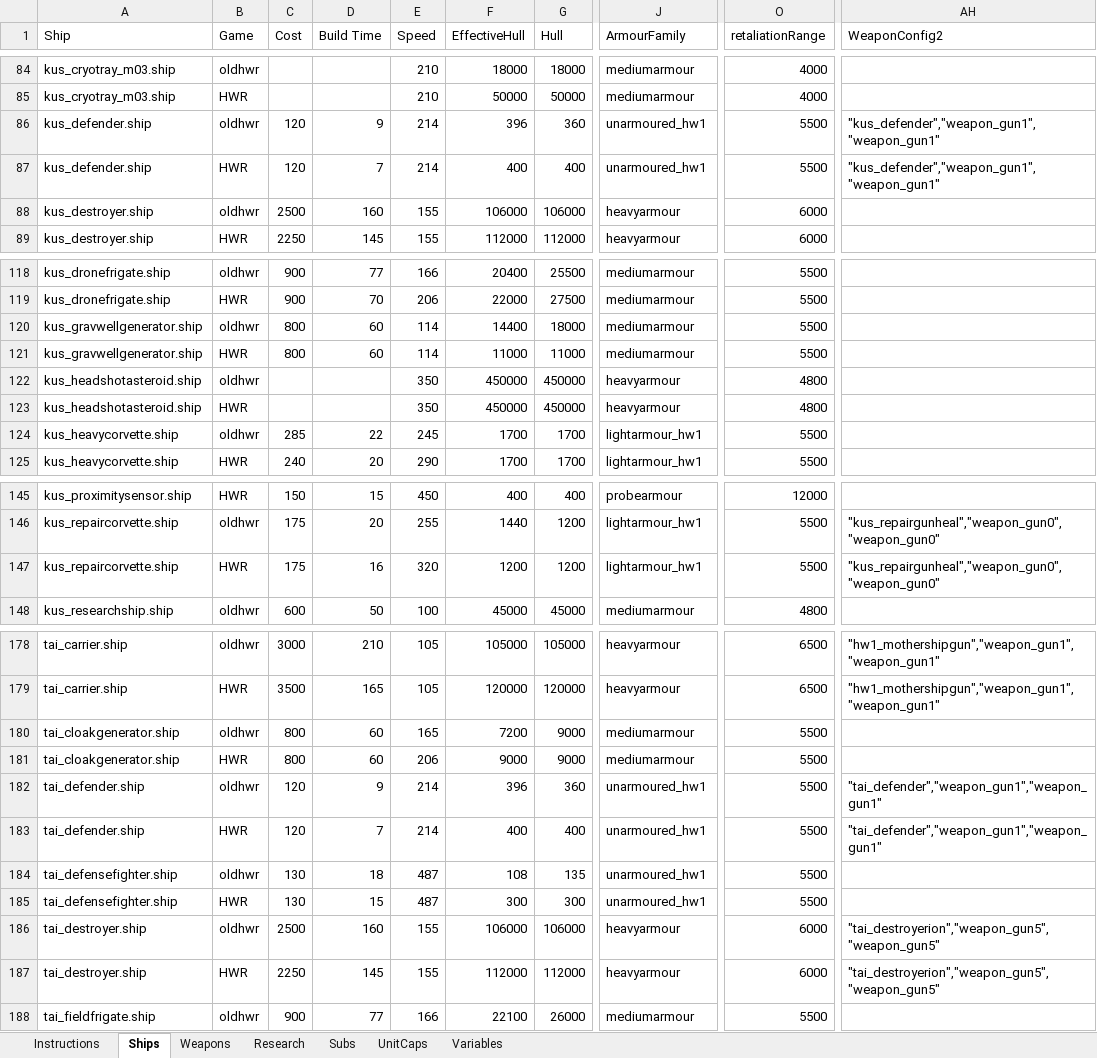
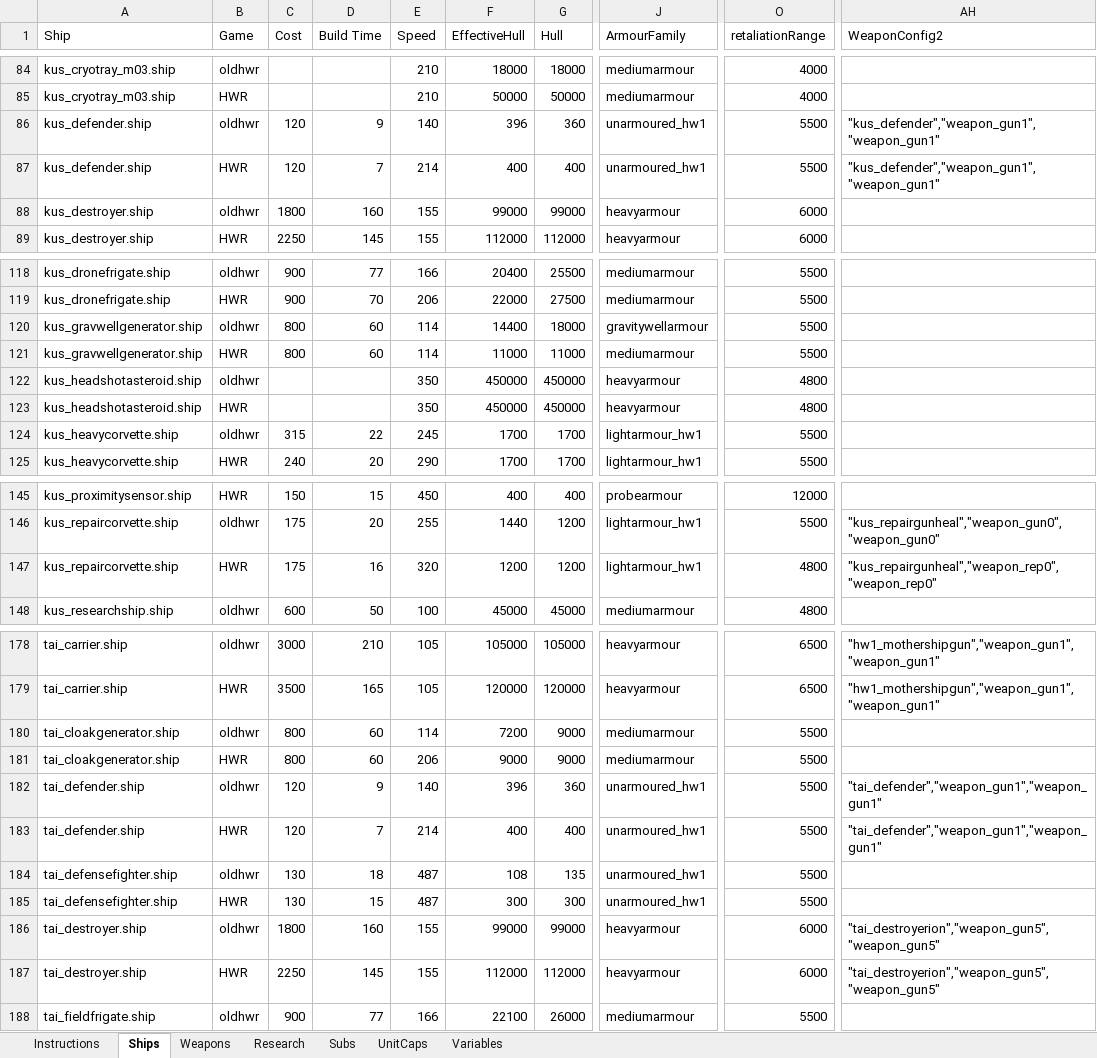
Before and after one commit to HW-PlayersPatch/File_Share, an Excel workbook: BalanceInfo/Stats Tool/18-08-17 2.3 Players Patch build 9/HWR Stats Tool_2.3b9vsHW2c.xlsm, sheet Ships, drawn as a sheet; only a part is shown, gaps mark what is left out; values as stored, in another font and other column widths than the file's, no cell formats; the diff covers the shown part only; the diff names each change by its address in the sheet, - before the commit and + after, or states it on an @@ line.

```diff
--- a/BalanceInfo/Stats Tool/18-08-17 2.3 Players Patch build 9/HWR Stats Tool_2.3b9vsHW2c.xlsm (sheet Ships)
+++ b/BalanceInfo/Stats Tool/18-08-17 2.3 Players Patch build 9/HWR Stats Tool_2.3b9vsHW2c.xlsm (sheet Ships)
-E86 (Speed): 214
+E86 (Speed): 140
-C88 (Cost): 2500
+C88 (Cost): 1800
-F88 (EffectiveHull): 106000
+F88 (EffectiveHull): 99000
-G88 (Hull): 106000
+G88 (Hull): 99000
-J120 (ArmourFamily): mediumarmour
+J120 (ArmourFamily): gravitywellarmour
-C124 (Cost): 285
+C124 (Cost): 315
-O147 (retaliationRange): 5500
+O147 (retaliationRange): 4800
-AH147 (WeaponConfig2): "kus_repairgunheal","weapon_gun0","weapon_gun0"
+AH147 (WeaponConfig2): "kus_repairgunheal","weapon_rep0","weapon_rep0"
-E180 (Speed): 165
+E180 (Speed): 114
-E182 (Speed): 214
+E182 (Speed): 140
-C186 (Cost): 2500
+C186 (Cost): 1800
-F186 (EffectiveHull): 106000
+F186 (EffectiveHull): 99000
-G186 (Hull): 106000
+G186 (Hull): 99000
```
Also changed, not shown: 7 edited cells elsewhere in this sheet, sheet Weapons, sheet Research, sheet Subs, sheet Instructions, sheet Variables, cell formats, BalanceInfo/Stats Tool/18-03-08 2.3 Players Patch build 7/HWR Stats Tool_2.3b7vs2.1.xlsm, BalanceInfo/Stats Tool/18-03-08 2.3 Players Patch build 7/HWR Stats Tool_2.3b7vs2.205.xlsm, 9 other files.
